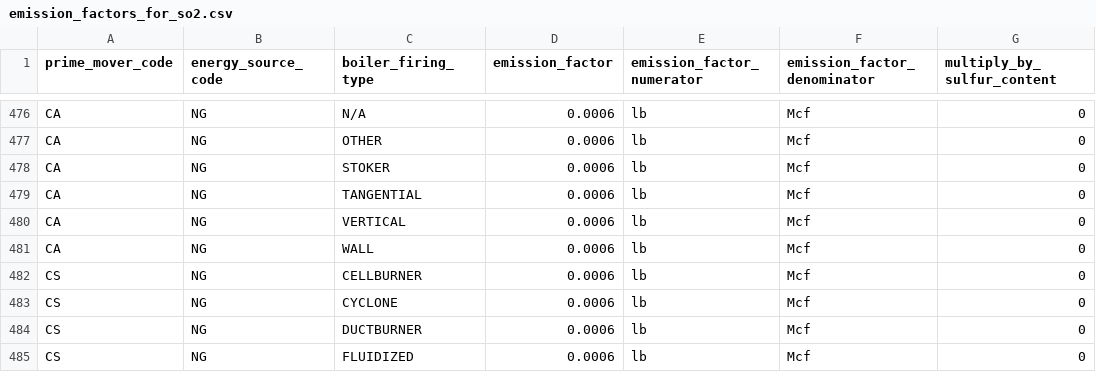
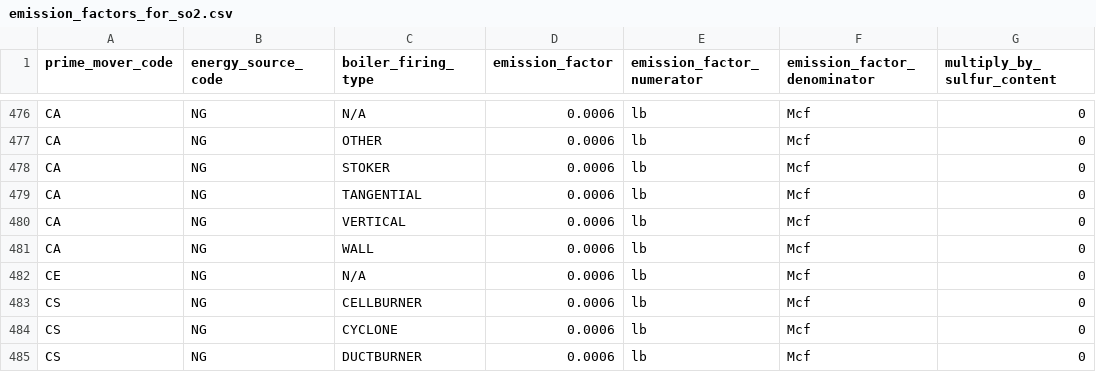
Before and after one commit to singularity-energy/open-grid-emissions, a CSV file: data/manual/emission_factors_for_so2.csv, drawn as a sheet; only a part is shown, gaps mark what is left out; the shorter side is filled out with more unchanged rows; the diff names each change by its address in the sheet, - before the commit and + after, or states it on an @@ line.

```diff
--- a/data/manual/emission_factors_for_so2.csv
+++ b/data/manual/emission_factors_for_so2.csv
+row 482: CE | NG | N/A | 0.0006 | lb | Mcf | 0
```
Also changed, not shown: data/manual/emission_factors_for_nox.csv.
